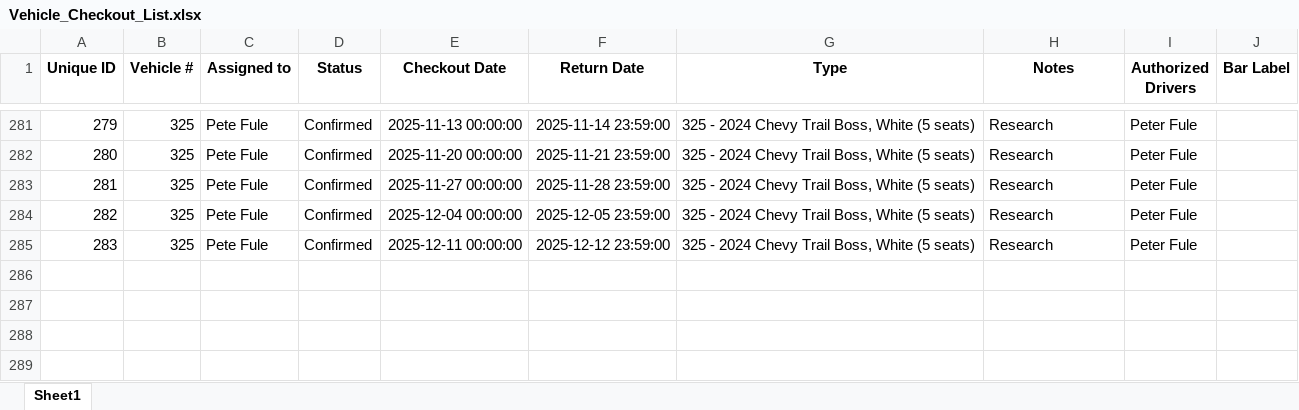
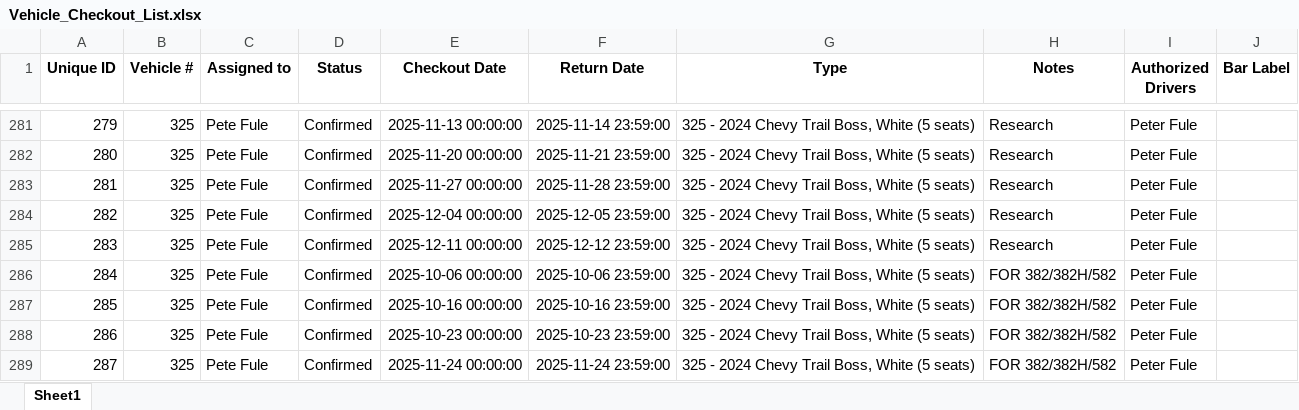
Before and after one commit to forestryvehicleadmin/Vehicle_Gantt, an Excel workbook: Vehicle_Checkout_List.xlsx, sheet Sheet1, drawn as a sheet; only a part is shown, gaps mark what is left out; values as stored, in another font and other column widths than the file's, no borders; the diff names each change by its address in the sheet, - before the commit and + after, or states it on an @@ line.

Commit message:
Bulk added 4 entries (multiple date ranges) via Streamlit app at 2025-10-01 18:28:19

```diff
--- a/Vehicle_Checkout_List.xlsx (sheet Sheet1)
+++ b/Vehicle_Checkout_List.xlsx (sheet Sheet1)
+row 286: 284 | 325 | Pete Fule | Confirmed | 2025-10-06 00:00:00 | 2025-10-06 23:59:00 | 325 - 2024 Chevy Trail Boss, White (5 seats) | FOR 382/382H/582 | Peter Fule
+row 287: 285 | 325 | Pete Fule | Confirmed | 2025-10-16 00:00:00 | 2025-10-16 23:59:00 | 325 - 2024 Chevy Trail Boss, White (5 seats) | FOR 382/382H/582 | Peter Fule
+row 288: 286 | 325 | Pete Fule | Confirmed | 2025-10-23 00:00:00 | 2025-10-23 23:59:00 | 325 - 2024 Chevy Trail Boss, White (5 seats) | FOR 382/382H/582 | Peter Fule
+row 289: 287 | 325 | Pete Fule | Confirmed | 2025-11-24 00:00:00 | 2025-11-24 23:59:00 | 325 - 2024 Chevy Trail Boss, White (5 seats) | FOR 382/382H/582 | Peter Fule
```
